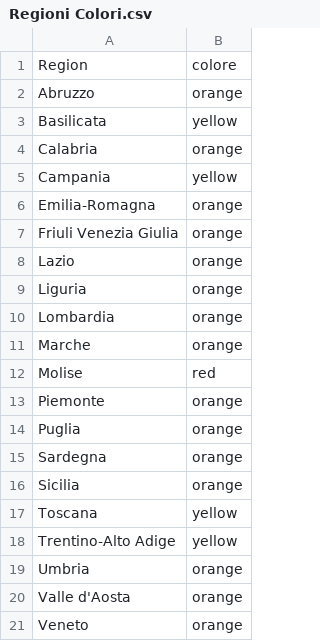
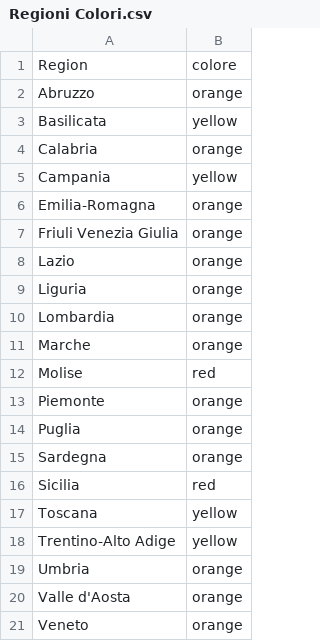
Before and after one commit to AntonioArcodia/DatiRegioneColori, a CSV file: Regioni Colori.csv, drawn as a sheet.

Commit message:
Update Regioni Colori.csv

```diff
--- a/Regioni Colori.csv
+++ b/Regioni Colori.csv
@@ -15,3 +15,3 @@ Puglia,orange
 Sardegna,orange
-Sicilia,orange
+Sicilia,red
 Toscana,yellow
```
